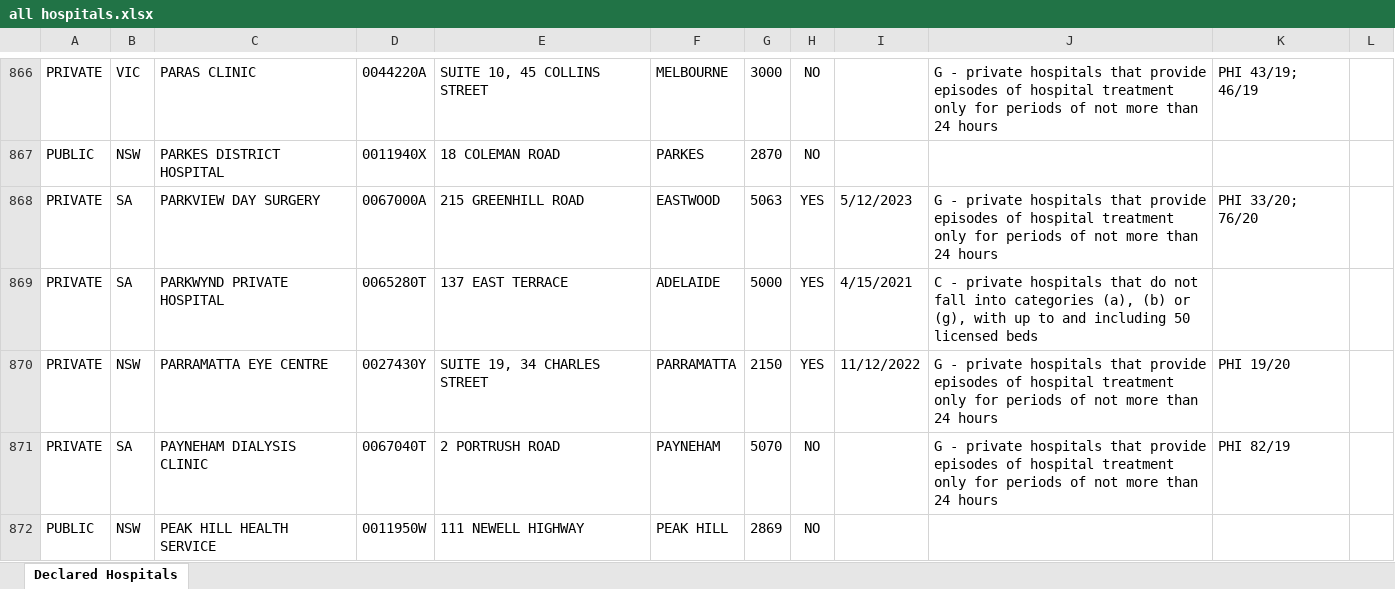
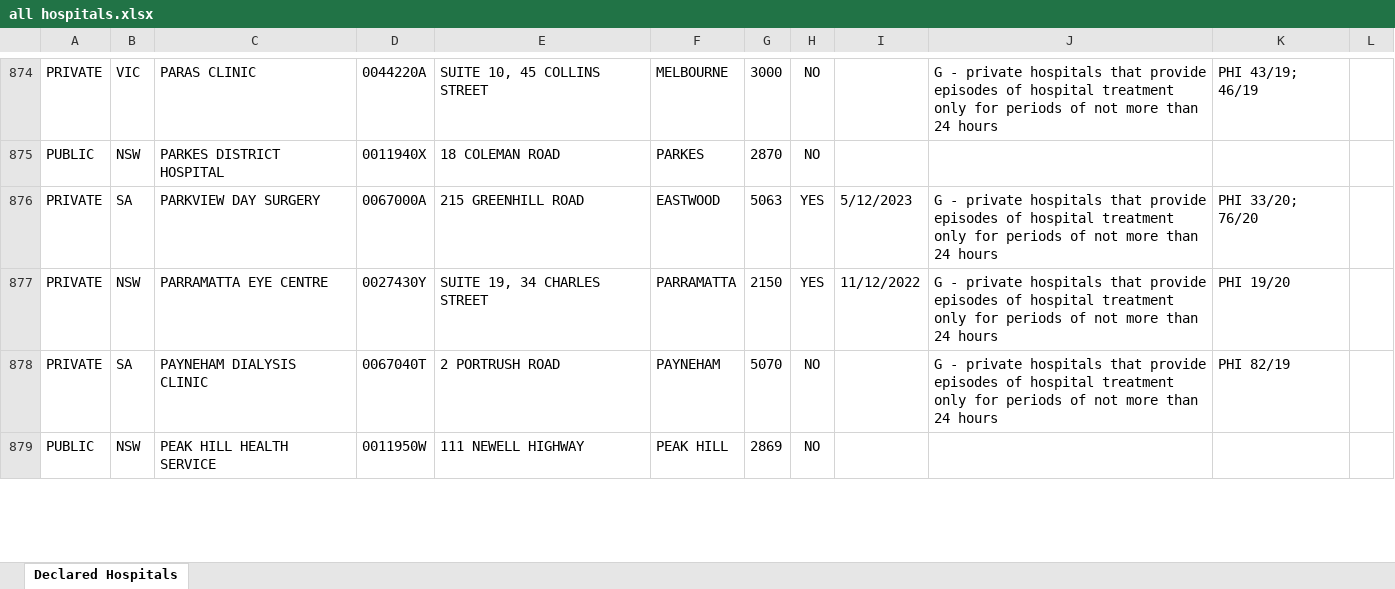
Before and after one commit to minho42/hospital-ranking, an Excel workbook: all hospitals.xlsx, sheet Declared Hospitals, drawn as a sheet; only a part is shown, gaps mark what is left out; values as stored, in another font and other column widths than the file's, no borders; table styles not drawn; removed rows and columns are numbered as before the commit, all else as after; the diff covers the shown part only; the diff names each change by its address in the sheet, - before the commit and + after, or states it on an @@ line.

Commit message:
update all hospitals.xlsx

```diff
--- a/all hospitals.xlsx (sheet Declared Hospitals)
+++ b/all hospitals.xlsx (sheet Declared Hospitals)
-row 869: PRIVATE | SA | PARKWYND PRIVATE HOSPITAL | 0065280T | 137 EAST TERRACE | ADELAIDE | 5000 | YES | 4/15/2021 | C - private hospitals that do not fall into categories (a), (b) or (g), with up to and including 50 licensed beds
```
Also changed, not shown: 12 added rows, 8 removed rows and 163 edited cells elsewhere in this sheet.
